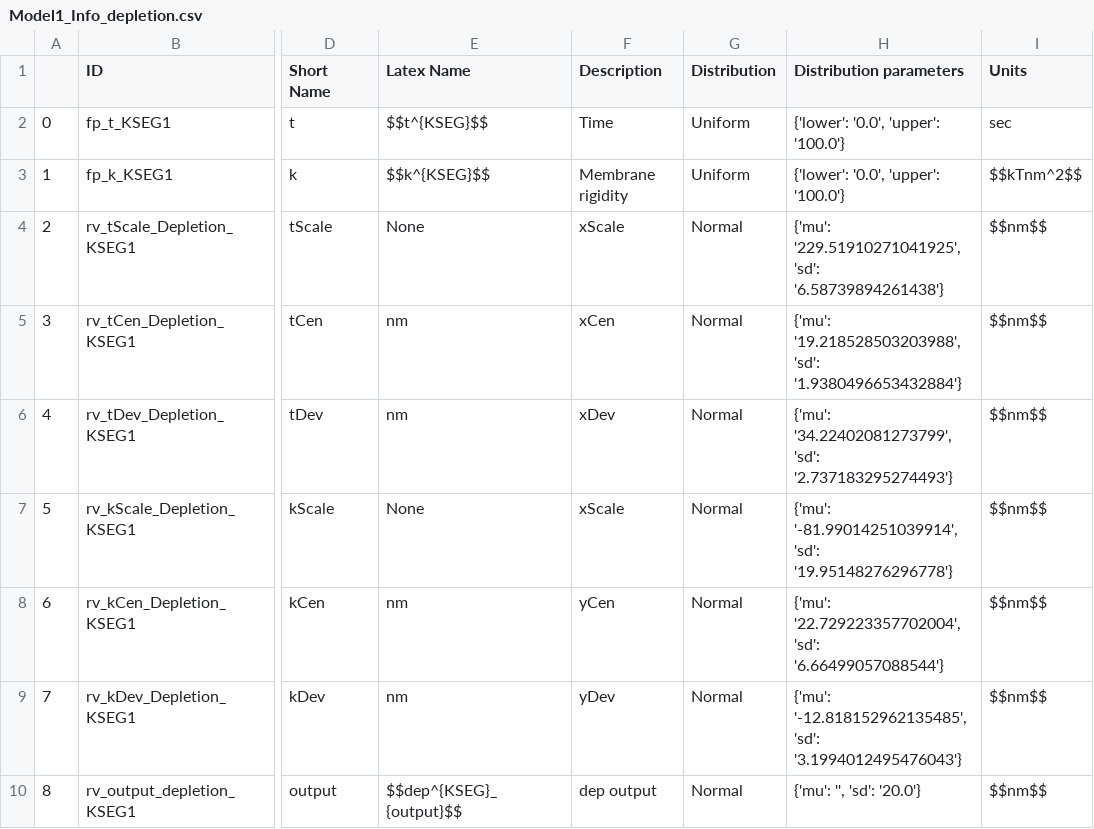
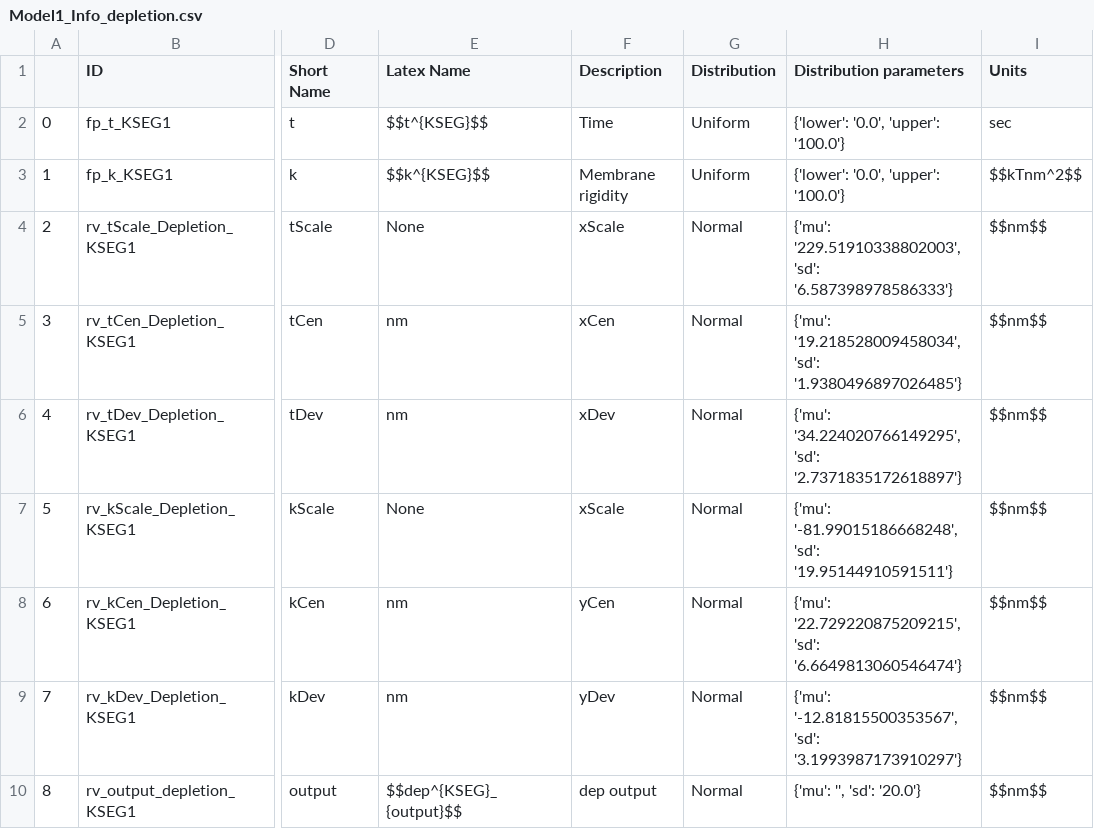
Before and after one commit to ravehlab/immune-synapse-metamodeling, a CSV file: Metamodel_py/Surrogate_Models/Model1/Processing/Model1_Info_depletion.csv, drawn as a sheet; only a part is shown, gaps mark what is left out; the diff names each change by its address in the sheet, - before the commit and + after, or states it on an @@ line.

Commit message:
Update Model1/ from ribo-02

```diff
--- a/Metamodel_py/Surrogate_Models/Model1/Processing/Model1_Info_depletion.csv
+++ b/Metamodel_py/Surrogate_Models/Model1/Processing/Model1_Info_depletion.csv
-H4 (Distribution parameters): {'mu': '229.51910271041925', 'sd': '6.58739894261438'}
+H4 (Distribution parameters): {'mu': '229.51910338802003', 'sd': '6.587398978586333'}
-H5 (Distribution parameters): {'mu': '19.218528503203988', 'sd': '1.9380496653432884'}
+H5 (Distribution parameters): {'mu': '19.218528009458034', 'sd': '1.9380496897026485'}
-H6 (Distribution parameters): {'mu': '34.22402081273799', 'sd': '2.737183295274493'}
+H6 (Distribution parameters): {'mu': '34.224020766149295', 'sd': '2.7371835172618897'}
-H7 (Distribution parameters): {'mu': '-81.99014251039914', 'sd': '19.95148276296778'}
+H7 (Distribution parameters): {'mu': '-81.99015186668248', 'sd': '19.95144910591511'}
-H8 (Distribution parameters): {'mu': '22.729223357702004', 'sd': '6.66499057088544'}
+H8 (Distribution parameters): {'mu': '22.729220875209215', 'sd': '6.6649813060546474'}
-H9 (Distribution parameters): {'mu': '-12.818152962135485', 'sd': '3.1994012495476043'}
+H9 (Distribution parameters): {'mu': '-12.81815500353567', 'sd': '3.1993987173910297'}
```
Also changed, not shown: 13 other files.
